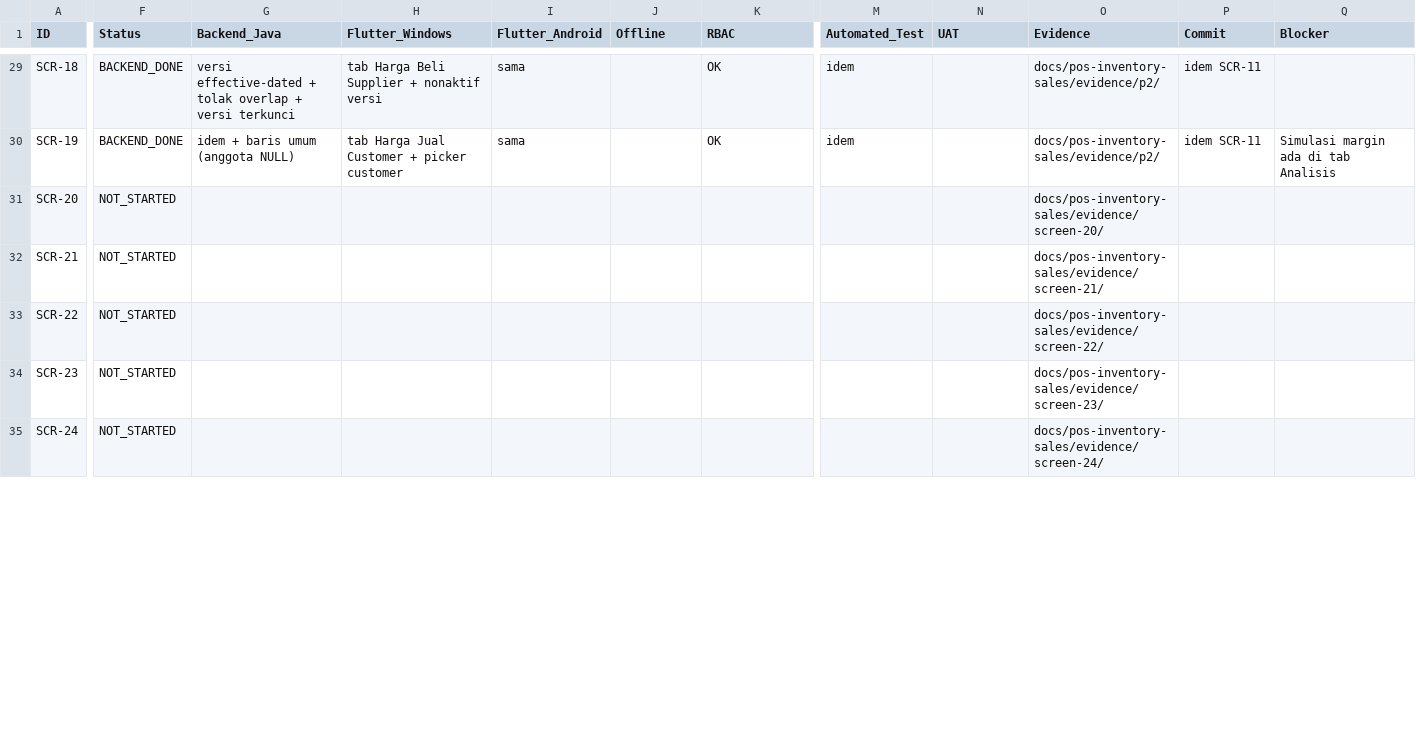
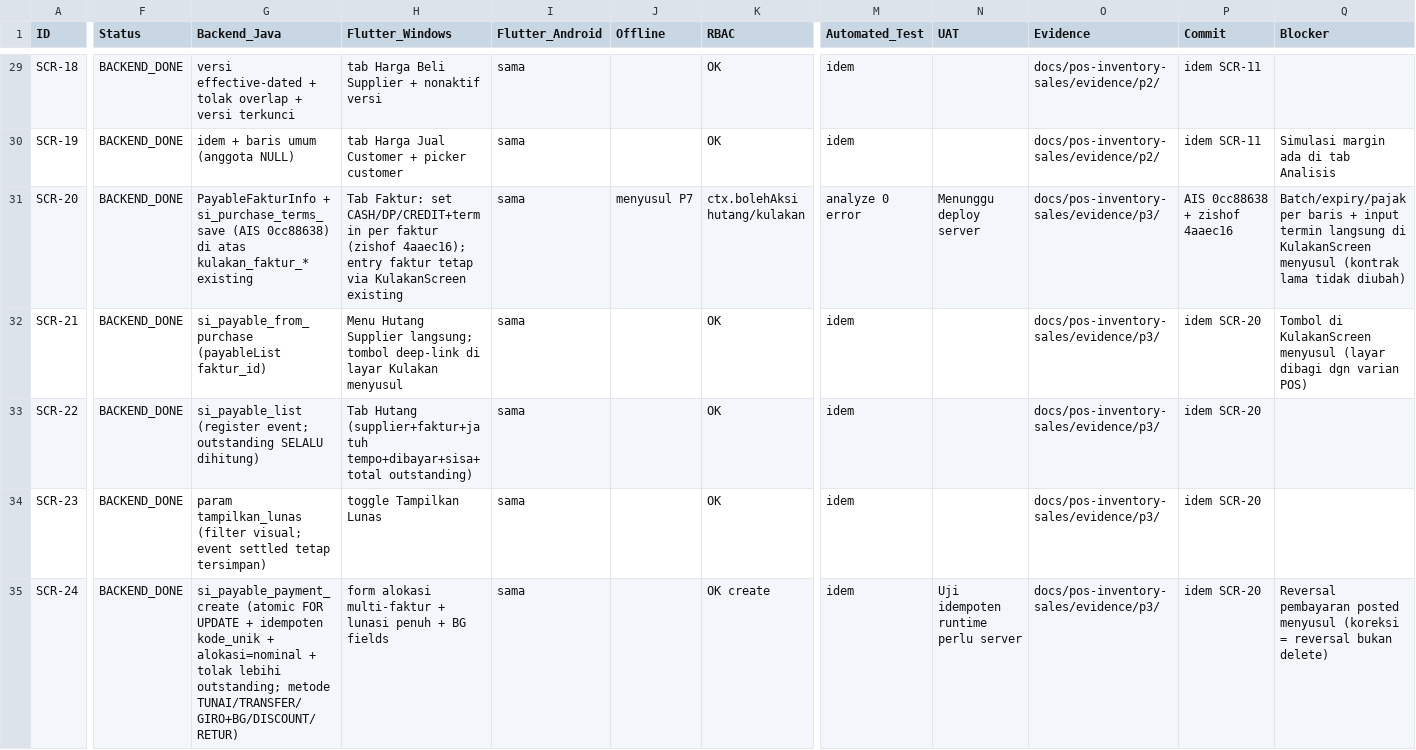
Before and after one commit to Zishof/zishof-platform, a CSV file: docs/pos-inventory-sales/01-gap-ledger.csv, drawn as a sheet; only a part is shown, gaps mark what is left out; the diff covers the shown part only; the diff names each change by its address in the sheet, - before the commit and + after, or states it on an @@ line.

```diff
--- a/docs/pos-inventory-sales/01-gap-ledger.csv
+++ b/docs/pos-inventory-sales/01-gap-ledger.csv
-F31:F35 (Status): NOT_STARTED
+F31:F35 (Status): BACKEND_DONE
-G31 (Backend_Java): (empty)
+G31 (Backend_Java): PayableFakturInfo + si_purchase_terms_save (AIS 0cc88638) di atas kulakan_faktur_* existing
-H31 (Flutter_Windows): (empty)
+H31 (Flutter_Windows): Tab Faktur: set CASH/DP/CREDIT+termin per faktur (zishof 4aaec16); entry faktur tetap via KulakanScreen existing
-I31:I35 (Flutter_Android): (empty)
+I31:I35 (Flutter_Android): sama
-J31 (Offline): (empty)
+J31 (Offline): menyusul P7
-K31 (RBAC): (empty)
+K31 (RBAC): ctx.bolehAksi hutang/kulakan
-M31 (Automated_Test): (empty)
+M31 (Automated_Test): analyze 0 error
-N31 (UAT): (empty)
+N31 (UAT): Menunggu deploy server
-O31 (Evidence): docs/pos-inventory-sales/evidence/screen-20/
+O31 (Evidence): docs/pos-inventory-sales/evidence/p3/
-P31 (Commit): (empty)
+P31 (Commit): AIS 0cc88638 + zishof 4aaec16
-Q31 (Blocker): (empty)
+Q31 (Blocker): Batch/expiry/pajak per baris + input termin langsung di KulakanScreen menyusul (kontrak lama tidak diubah)
-G32 (Backend_Java): (empty)
+G32 (Backend_Java): si_payable_from_purchase (payableList faktur_id)
-H32 (Flutter_Windows): (empty)
+H32 (Flutter_Windows): Menu Hutang Supplier langsung; tombol deep-link di layar Kulakan menyusul
-K32:K34 (RBAC): (empty)
+K32:K34 (RBAC): OK
-M32:M35 (Automated_Test): (empty)
+M32:M35 (Automated_Test): idem
-O32 (Evidence): docs/pos-inventory-sales/evidence/screen-21/
+O32 (Evidence): docs/pos-inventory-sales/evidence/p3/
-P32:P35 (Commit): (empty)
+P32:P35 (Commit): idem SCR-20
-Q32 (Blocker): (empty)
+Q32 (Blocker): Tombol di KulakanScreen menyusul (layar dibagi dgn varian POS)
-G33 (Backend_Java): (empty)
+G33 (Backend_Java): si_payable_list (register event; outstanding SELALU dihitung)
-H33 (Flutter_Windows): (empty)
+H33 (Flutter_Windows): Tab Hutang (supplier+faktur+jatuh tempo+dibayar+sisa+total outstanding)
-O33 (Evidence): docs/pos-inventory-sales/evidence/screen-22/
+O33 (Evidence): docs/pos-inventory-sales/evidence/p3/
-G34 (Backend_Java): (empty)
+G34 (Backend_Java): param tampilkan_lunas (filter visual; event settled tetap tersimpan)
-H34 (Flutter_Windows): (empty)
+H34 (Flutter_Windows): toggle Tampilkan Lunas
-O34 (Evidence): docs/pos-inventory-sales/evidence/screen-23/
+O34 (Evidence): docs/pos-inventory-sales/evidence/p3/
-G35 (Backend_Java): (empty)
+G35 (Backend_Java): si_payable_payment_create (atomic FOR UPDATE + idempoten kode_unik + alokasi=nominal + tolak lebihi outstanding; metode TUNAI/TRANSFER/GIRO+BG/DISCOUNT/RETUR)
-H35 (Flutter_Windows): (empty)
+H35 (Flutter_Windows): form alokasi multi-faktur + lunasi penuh + BG fields
-K35 (RBAC): (empty)
+K35 (RBAC): OK create
-N35 (UAT): (empty)
+N35 (UAT): Uji idempoten runtime perlu server
-O35 (Evidence): docs/pos-inventory-sales/evidence/screen-24/
+O35 (Evidence): docs/pos-inventory-sales/evidence/p3/
-Q35 (Blocker): (empty)
+Q35 (Blocker): Reversal pembayaran posted menyusul (koreksi = reversal bukan delete)
```
Also changed, not shown: 52 edited cells elsewhere in this file, 1 other file.
